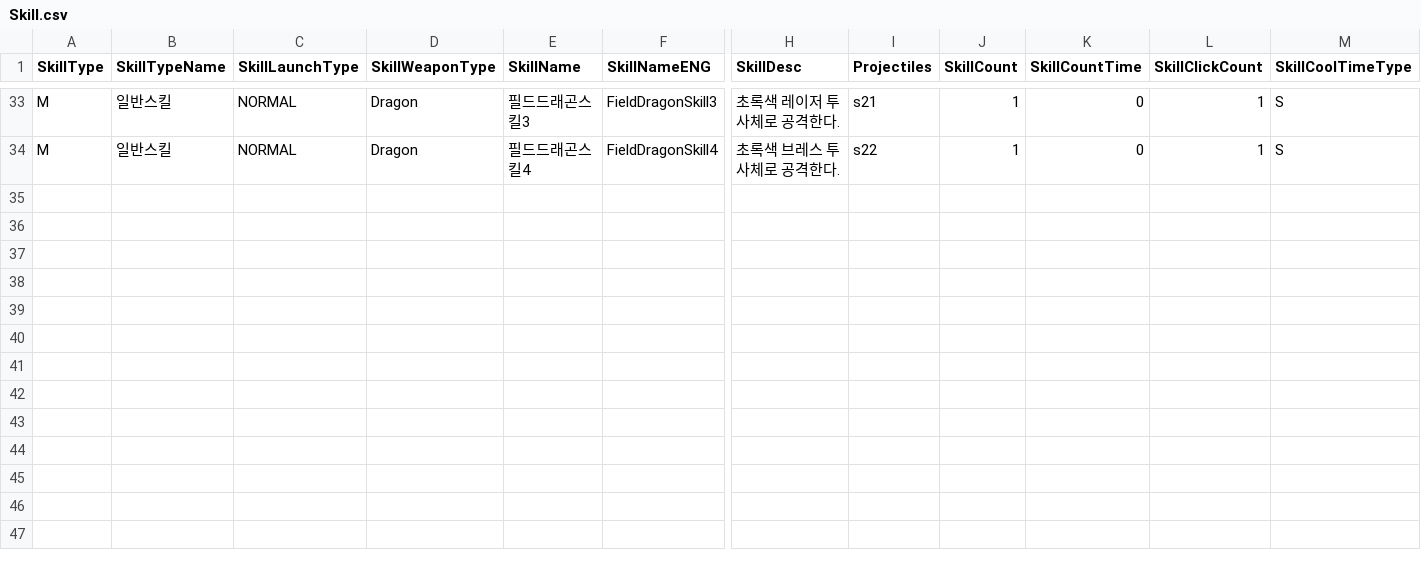
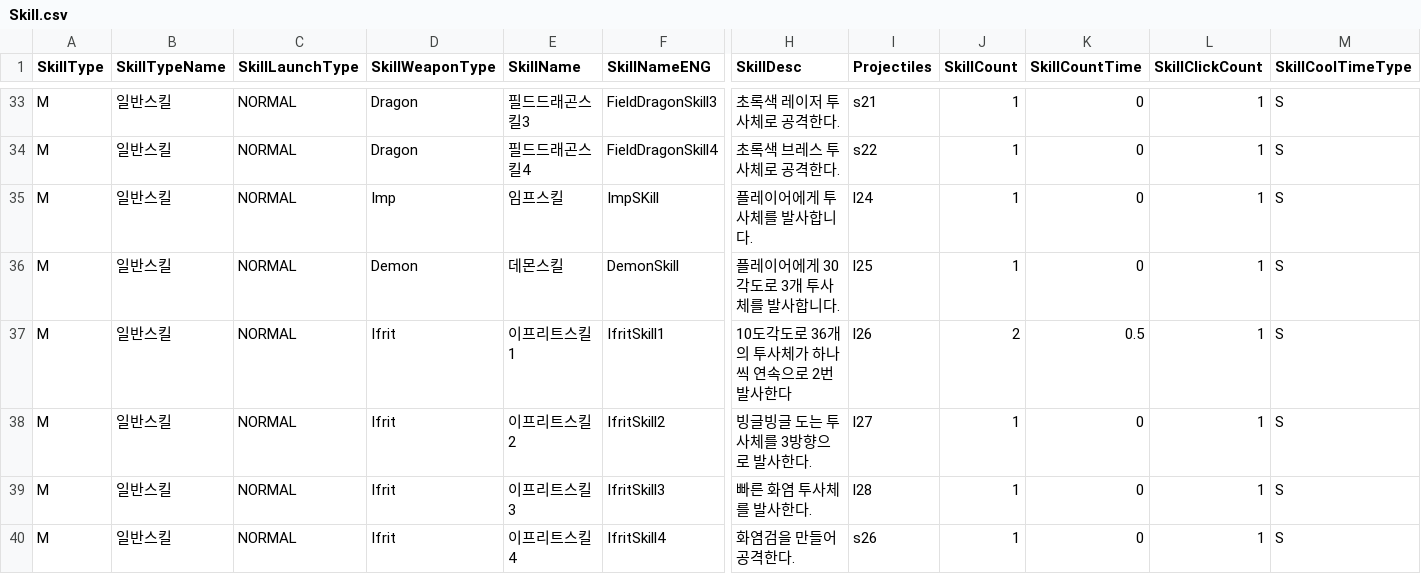
Before and after one commit to yjy1175/AgentCute, a CSV file: Assets/Resources/CSVFile/Skill.csv, drawn as a sheet; only a part is shown, gaps mark what is left out; rows hold the shown columns only; the diff names each change by its address in the sheet, - before the commit and + after, or states it on an @@ line.

```diff
--- a/Assets/Resources/CSVFile/Skill.csv
+++ b/Assets/Resources/CSVFile/Skill.csv
+row 35: M | 일반스킬 | NORMAL | Imp | 임프스킬 | ImpSKill | 플레이어에게 투사체를 발사합니다. | l24 | 1 | 0 | 1 | S
+row 36: M | 일반스킬 | NORMAL | Demon | 데몬스킬 | DemonSkill | 플레이어에게 30각도로 3개 투사체를 발사합니다. | l25 | 1 | 0 | 1 | S
+row 37: M | 일반스킬 | NORMAL | Ifrit | 이프리트스킬1 | IfritSkill1 | 10도각도로 36개의 투사체가 하나씩 연속으로 2번 발사한다 | l26 | 2 | 0.5 | 1 | S
+row 38: M | 일반스킬 | NORMAL | Ifrit | 이프리트스킬2 | IfritSkill2 | 빙글빙글 도는 투사체를 3방향으로 발사한다. | l27 | 1 | 0 | 1 | S
+row 39: M | 일반스킬 | NORMAL | Ifrit | 이프리트스킬3 | IfritSkill3 | 빠른 화염 투사체를 발사한다. | l28 | 1 | 0 | 1 | S
+row 40: M | 일반스킬 | NORMAL | Ifrit | 이프리트스킬4 | IfritSkill4 | 화염검을 만들어 공격한다. | s26 | 1 | 0 | 1 | S
```
Also changed, not shown: Assets/Resources/CSVFile/MonsterData.csv, Assets/Resources/CSVFile/Projectile.csv, 7 other files.
